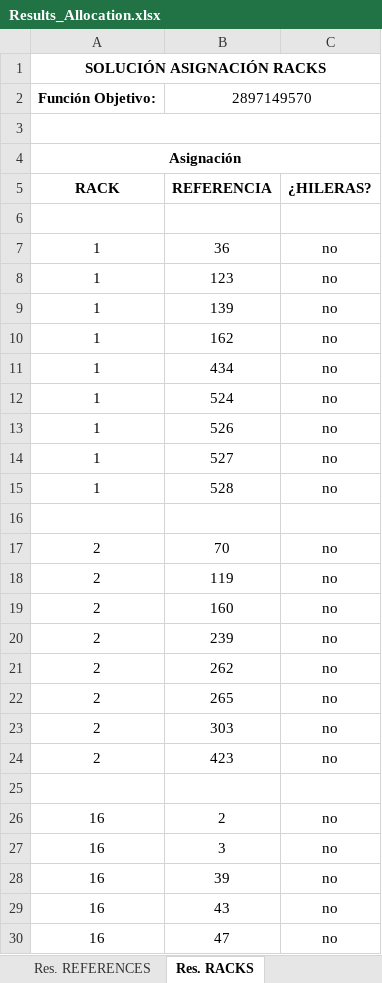
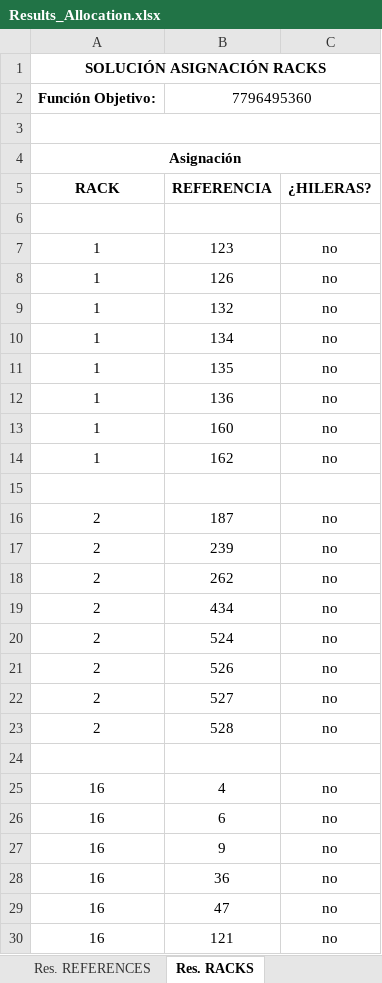
Before and after one commit to sebastianjhm/WarehouseCF, an Excel workbook: Back-End/Results_Allocation.xlsx, sheet Res. RACKS, drawn as a sheet; only a part is shown; the shorter side is filled out with more unchanged rows; values as stored, in another font and other column widths than the file's, no borders; removed rows and columns are numbered as before the commit, all else as after; the diff covers the shown part only; the diff names each change by its address in the sheet, - before the commit and + after, or states it on an @@ line.

```diff
--- a/Back-End/Results_Allocation.xlsx (sheet Res. RACKS)
+++ b/Back-End/Results_Allocation.xlsx (sheet Res. RACKS)
-B2: 2897149570
+B2: 7796495360
-row 7: 1 | 36 | no
-B8: 139
+B8: 126
+row 9: 1 | 132 | no
+row 10: 1 | 134 | no
+row 11: 1 | 135 | no
+row 12: 1 | 136 | no
+row 13: 1 | 160 | no
-row 11: 1 | 434 | no
-row 12: 1 | 524 | no
-row 13: 1 | 526 | no
-row 14: 1 | 527 | no
-row 15: 1 | 528 | no
-B16: 70
+B16: 187
-row 18: 2 | 119 | no
-row 19: 2 | 160 | no
-B19: 265
+B19: 434
-B20: 303
+B20: 524
-B21: 423
+B21: 526
+row 22: 2 | 527 | no
+row 23: 2 | 528 | no
-B25: 2
+B25: 4
-B26: 3
+B26: 6
-B27: 39
+B27: 9
-B28: 43
+B28: 36
```
Also changed, not shown: 30 added rows, 29 removed rows and 39 edited cells elsewhere in this sheet, sheet Res. REFERENCES.
